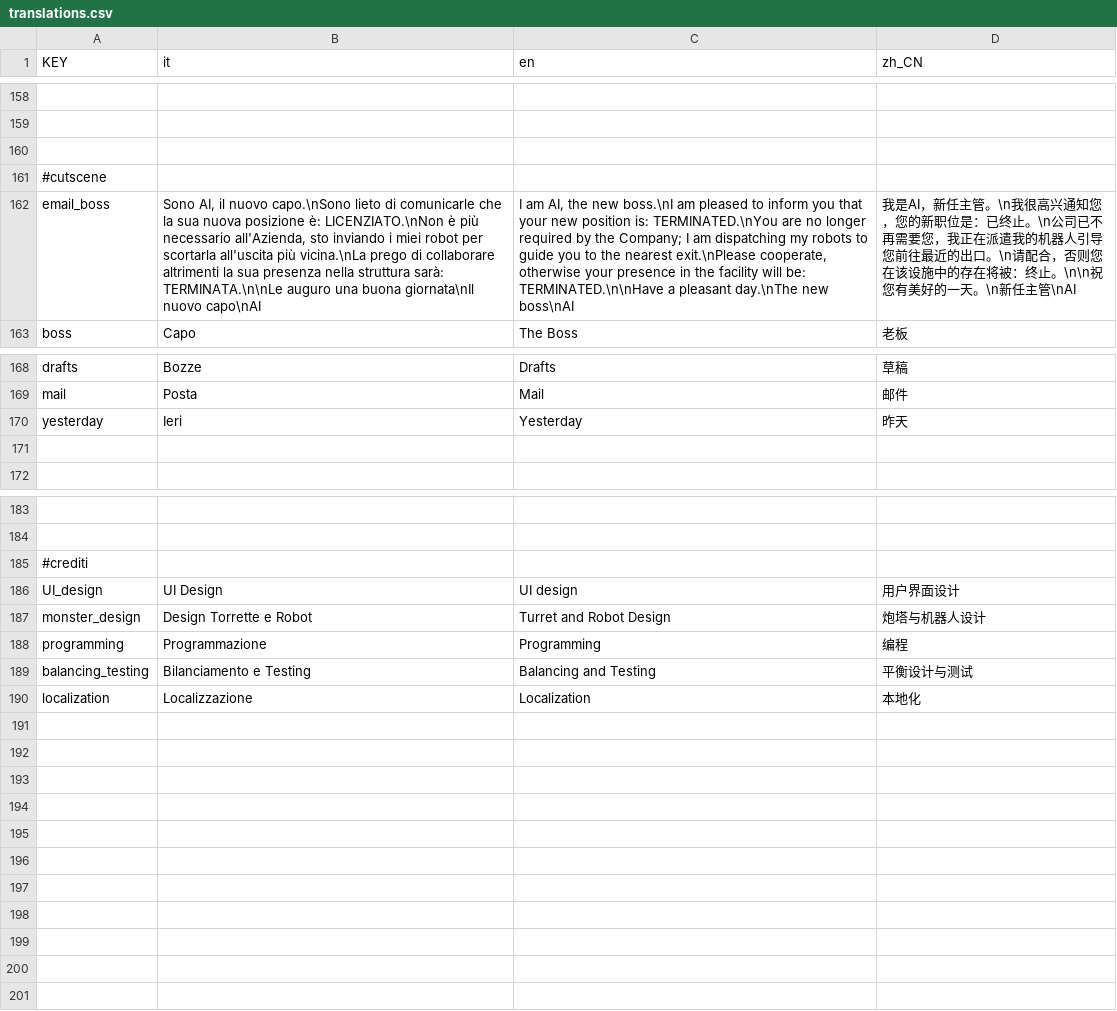
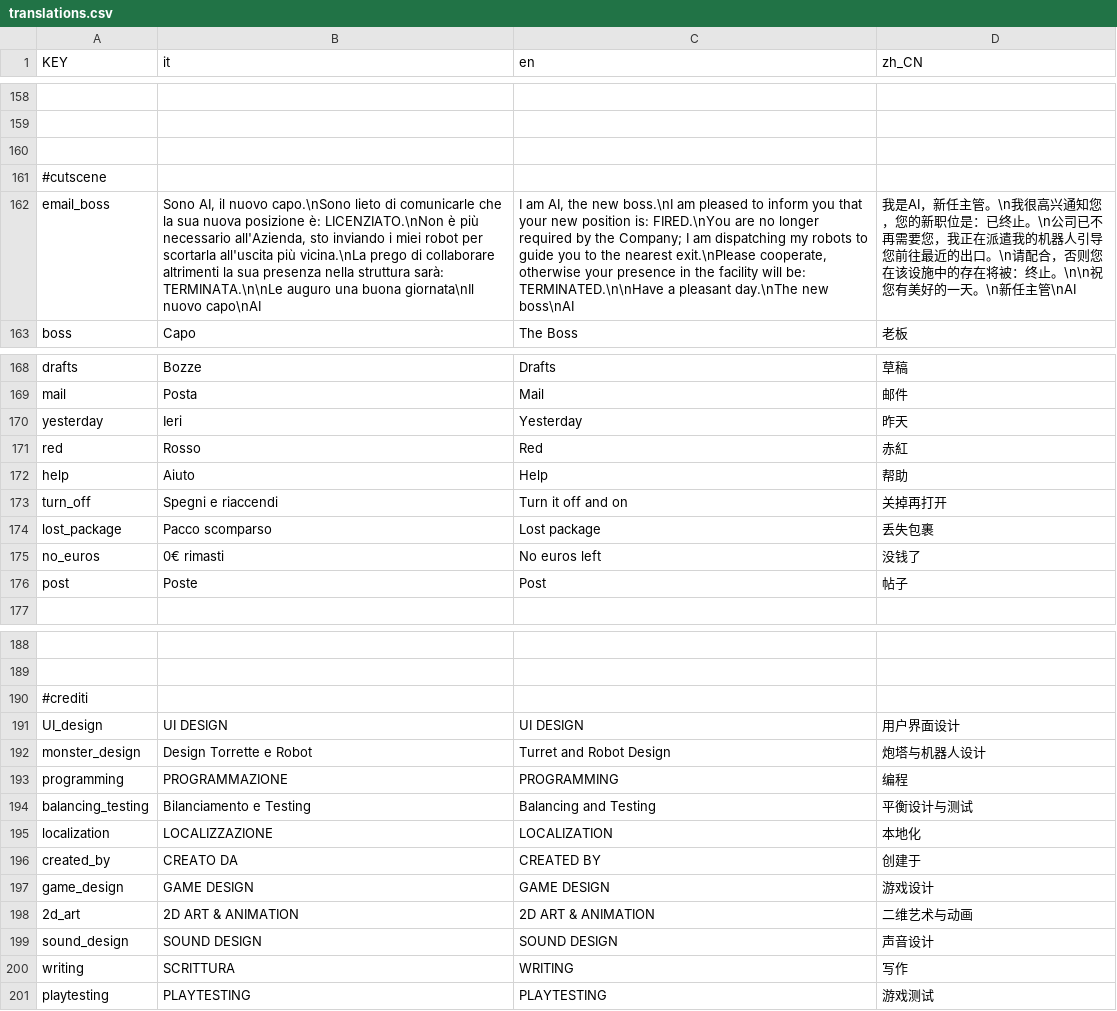
Before and after one commit to Gabbosenpai/Project-Hydra, a CSV file: Assets/Translations/translations.csv, drawn as a sheet; only a part is shown, gaps mark what is left out; addresses are those after the commit; the diff names each change by its address in the sheet, - before the commit and + after, or states it on an @@ line.

```diff
--- a/Assets/Translations/translations.csv
+++ b/Assets/Translations/translations.csv
-C162 (en): …position is: TERMINATED.\nYou are no…
+C162 (en): …position is: FIRED.\nYou are no…
-row 171: (empty)
+row 171: red | Rosso | Red | 赤紅
+row 172: help | Aiuto | Help | 帮助
+row 173: turn_off | Spegni e riaccendi | Turn it off and on | 关掉再打开
+row 174: lost_package | Pacco scomparso | Lost package | 丢失包裹
+row 175: no_euros | 0€ rimasti | No euros left | 没钱了
+row 176: post | Poste | Post | 帖子
-B191 (it): UI Design
+B191 (it): UI DESIGN
-C191 (en): UI design
+C191 (en): UI DESIGN
-B193 (it): Programmazione
+B193 (it): PROGRAMMAZIONE
-C193 (en): Programming
+C193 (en): PROGRAMMING
-B195 (it): Localizzazione
+B195 (it): LOCALIZZAZIONE
-C195 (en): Localization
+C195 (en): LOCALIZATION
+row 196: created_by | CREATO DA | CREATED BY | 创建于
+row 197: game_design | GAME DESIGN | GAME DESIGN | 游戏设计
+row 198: 2d_art | 2D ART & ANIMATION | 2D ART & ANIMATION | 二维艺术与动画
+row 199: sound_design | SOUND DESIGN | SOUND DESIGN | 声音设计
+row 200: writing | SCRITTURA | WRITING | 写作
+row 201: playtesting | PLAYTESTING | PLAYTESTING | 游戏测试
```
Also changed, not shown: 7 other files.
